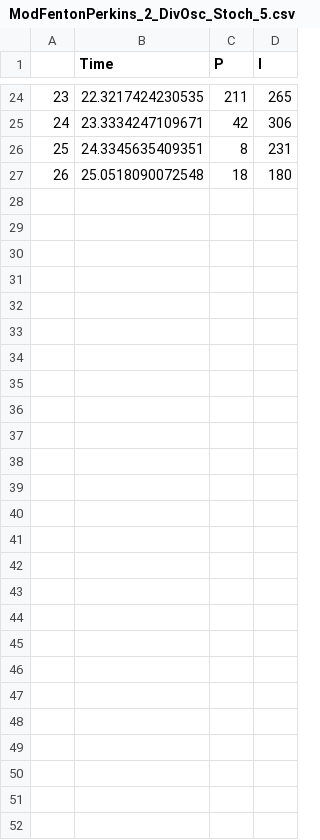
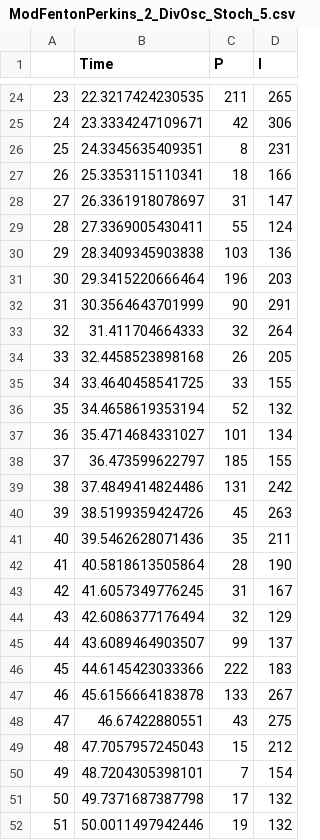
Before and after one commit to MadelineJC/WH_Model_Valid_Proj, a CSV file: 0_Data/1_Stochastic/ModFentonPerkins_2_DivOsc_Stoch_5.csv, drawn as a sheet; only a part is shown, gaps mark what is left out; removed rows and columns are numbered as before the commit, all else as after; the diff names each change by its address in the sheet, - before the commit and + after, or states it on an @@ line.

```diff
--- a/0_Data/1_Stochastic/ModFentonPerkins_2_DivOsc_Stoch_5.csv
+++ b/0_Data/1_Stochastic/ModFentonPerkins_2_DivOsc_Stoch_5.csv
-row 27: 26 | 25.0518090072548 | 18 | 180
+row 27: 26 | 25.3353115110341 | 18 | 166
+row 28: 27 | 26.3361918078697 | 31 | 147
+row 29: 28 | 27.3369005430411 | 55 | 124
+row 30: 29 | 28.3409345903838 | 103 | 136
+row 31: 30 | 29.3415220666464 | 196 | 203
+row 32: 31 | 30.3564643701999 | 90 | 291
+row 33: 32 | 31.411704664333 | 32 | 264
+row 34: 33 | 32.4458523898168 | 26 | 205
+row 35: 34 | 33.4640458541725 | 33 | 155
+row 36: 35 | 34.4658619353194 | 52 | 132
+row 37: 36 | 35.4714684331027 | 101 | 134
+row 38: 37 | 36.473599622797 | 185 | 155
+row 39: 38 | 37.4849414824486 | 131 | 242
+row 40: 39 | 38.5199359424726 | 45 | 263
+row 41: 40 | 39.5462628071436 | 35 | 211
+row 42: 41 | 40.5818613505864 | 28 | 190
+row 43: 42 | 41.6057349776245 | 31 | 167
+row 44: 43 | 42.6086377176494 | 32 | 129
+row 45: 44 | 43.6089464903507 | 99 | 137
+row 46: 45 | 44.6145423033366 | 222 | 183
+row 47: 46 | 45.6156664183878 | 133 | 267
+row 48: 47 | 46.67422880551 | 43 | 275
+row 49: 48 | 47.7057957245043 | 15 | 212
+row 50: 49 | 48.7204305398101 | 7 | 154
+row 51: 50 | 49.7371687387798 | 17 | 132
+row 52: 51 | 50.0011497942446 | 19 | 132
```
Also changed, not shown: 0_Data/1_Stochastic/ModFentonPerkins_2_DivOsc_Stoch_1.csv, 0_Data/1_Stochastic/ModFentonPerkins_2_DivOsc_Stoch_3.csv, 2 other files.
